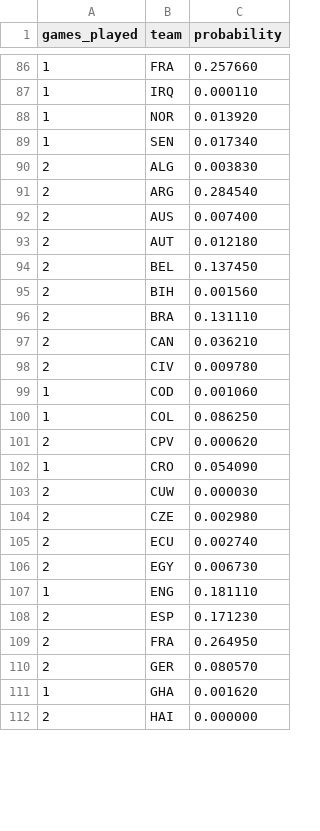
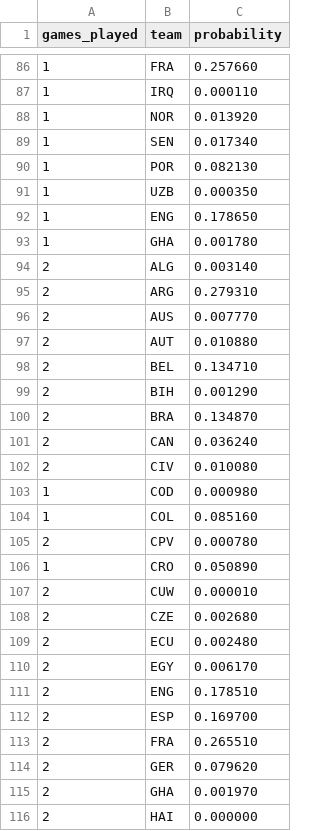
Before and after one commit to mvermeulen/ai, a CSV file: worldcup/data/probability_history.csv, drawn as a sheet; only a part is shown, gaps mark what is left out; the diff covers the shown part only.

Commit message:
feat: update tournament match results and refresh probability history data

```diff
--- a/worldcup/data/probability_history.csv
+++ b/worldcup/data/probability_history.csv
@@ -89,24 +89,28 @@ games_played,team,probability
 1,SEN,0.017340
-2,ALG,0.003830
-2,ARG,0.284540
-2,AUS,0.007400
-2,AUT,0.012180
-2,BEL,0.137450
-2,BIH,0.001560
-2,BRA,0.131110
-2,CAN,0.036210
-2,CIV,0.009780
-1,COD,0.001060
-1,COL,0.086250
-2,CPV,0.000620
-1,CRO,0.054090
-2,CUW,0.000030
-2,CZE,0.002980
-2,ECU,0.002740
-2,EGY,0.006730
-1,ENG,0.181110
-2,ESP,0.171230
-2,FRA,0.264950
-2,GER,0.080570
-1,GHA,0.001620
+1,POR,0.082130
+1,UZB,0.000350
+1,ENG,0.178650
+1,GHA,0.001780
+2,ALG,0.003140
+2,ARG,0.279310
+2,AUS,0.007770
+2,AUT,0.010880
+2,BEL,0.134710
+2,BIH,0.001290
+2,BRA,0.134870
+2,CAN,0.036240
+2,CIV,0.010080
+1,COD,0.000980
+1,COL,0.085160
+2,CPV,0.000780
+1,CRO,0.050890
+2,CUW,0.000010
+2,CZE,0.002680
+2,ECU,0.002480
+2,EGY,0.006170
+2,ENG,0.178510
+2,ESP,0.169700
+2,FRA,0.265510
+2,GER,0.079620
+2,GHA,0.001970
 2,HAI,0.000000
```
Also changed, not shown: 2 added rows and 20 edited cells elsewhere in this file, worldcup/data/schedule.csv.
